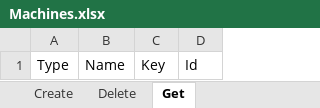
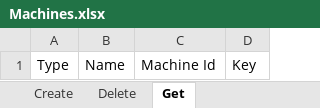
Before and after one commit to UiPath-Services/OrchestratorManager, an Excel workbook: Config/Machines.xlsx, sheet Get, drawn as a sheet; values as stored, in another font and other column widths than the file's, no borders; table styles not drawn; removed rows and columns are numbered as before the commit, all else as after; the diff names each change by its address in the sheet, - before the commit and + after, or states it on an @@ line.

Commit message:
Changed order or columns in sheets for better usability.

```diff
--- a/Config/Machines.xlsx (sheet Get)
+++ b/Config/Machines.xlsx (sheet Get)
+column C, row 1: Machine Id
-column D, row 1: Id
```
Also changed, not shown: sheet Create, Config/Assets.xlsx, 4 other files.
